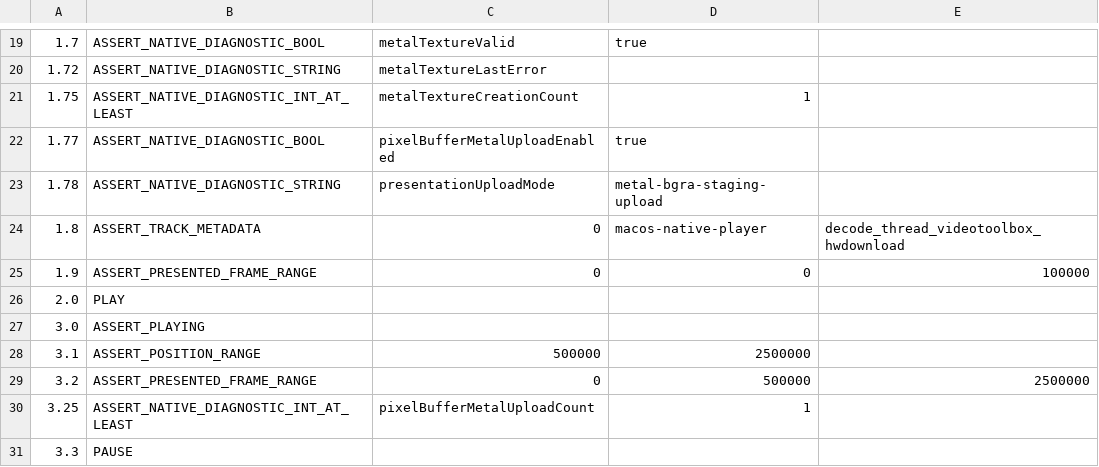
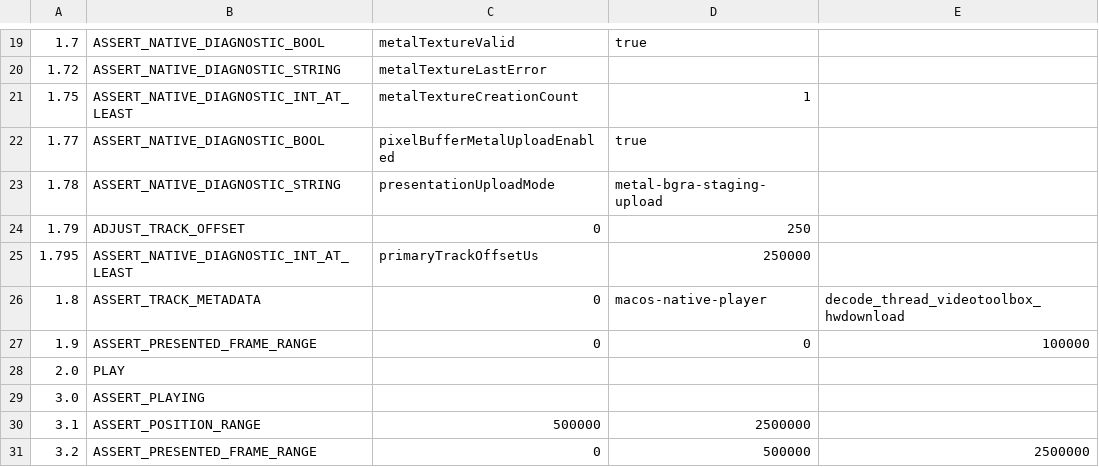
Before and after one commit to Nakiha/VoidPlayer, a CSV file: ui_tests/macos/native_facade_smoke.csv, drawn as a sheet; only a part is shown, gaps mark what is left out; the shorter side is filled out with more unchanged rows.

Commit message:
Wire macOS track offset into native render sink

```diff
--- a/ui_tests/macos/native_facade_smoke.csv
+++ b/ui_tests/macos/native_facade_smoke.csv
@@ -23,2 +23,4 @@
 1.78, ASSERT_NATIVE_DIAGNOSTIC_STRING, presentationUploadMode, metal-bgra-staging-upload
+1.79, ADJUST_TRACK_OFFSET, 0, 250
+1.795, ASSERT_NATIVE_DIAGNOSTIC_INT_AT_LEAST, primaryTrackOffsetUs, 250000
 1.8, ASSERT_TRACK_METADATA, 0, macos-native-player, decode_thread_videotoolbox_hwdownload
```
Also changed, not shown: 6 other files.
